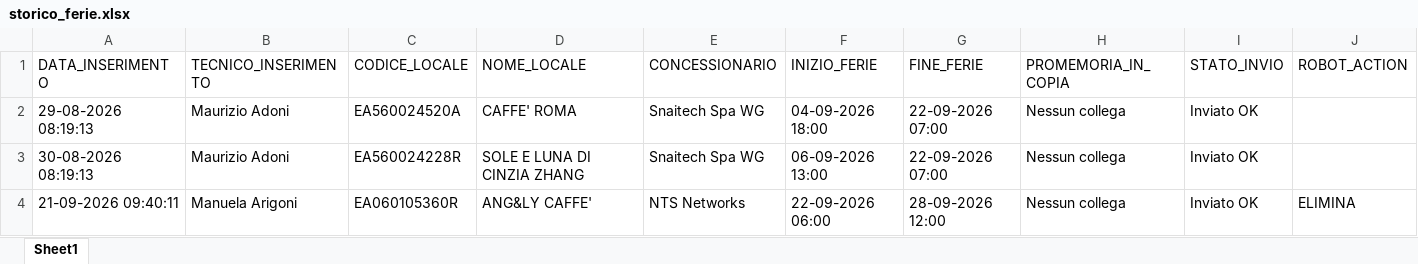
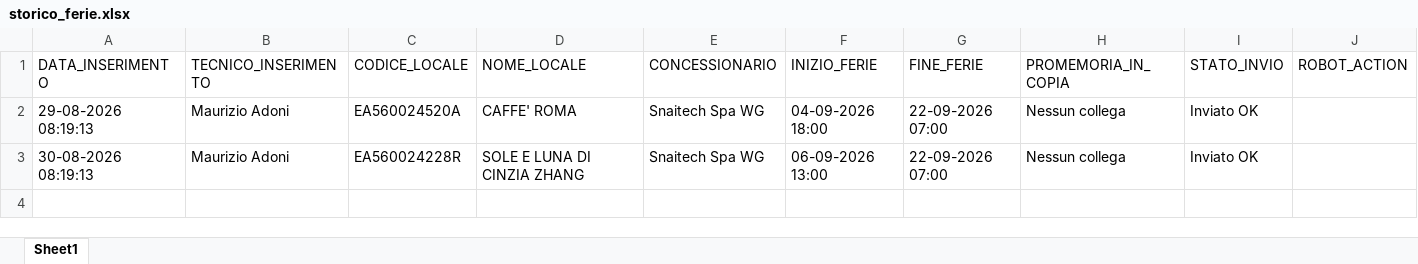
Before and after one commit to wingamingsrl/sistema-ferie, an Excel workbook: storico_ferie.xlsx, sheet Sheet1, drawn as a sheet; values as stored, in another font and other column widths than the file's, no borders; the diff names each change by its address in the sheet, - before the commit and + after, or states it on an @@ line.

```diff
--- a/storico_ferie.xlsx (sheet Sheet1)
+++ b/storico_ferie.xlsx (sheet Sheet1)
-row 4: 21-09-2026 09:40:11 | Manuela Arigoni | EA060105360R | ANG&LY CAFFE' | NTS Networks | 22-09-2026 06:00 | 28-09-2026 12:00 | Nessun collega | Inviato OK | ELIMINA
```
